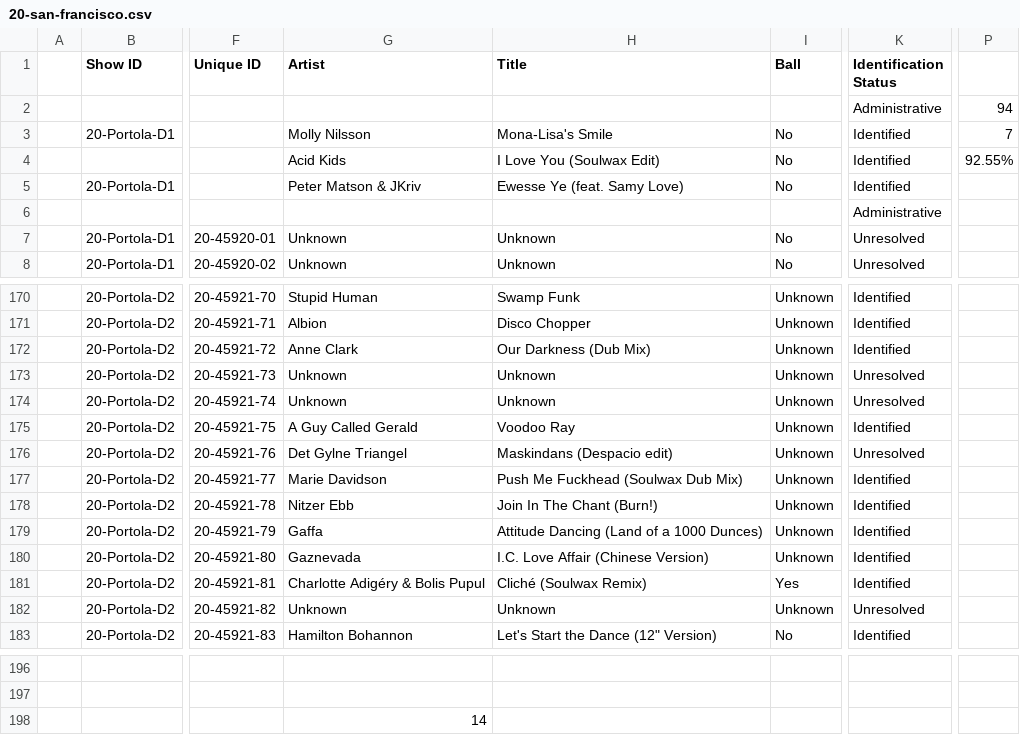
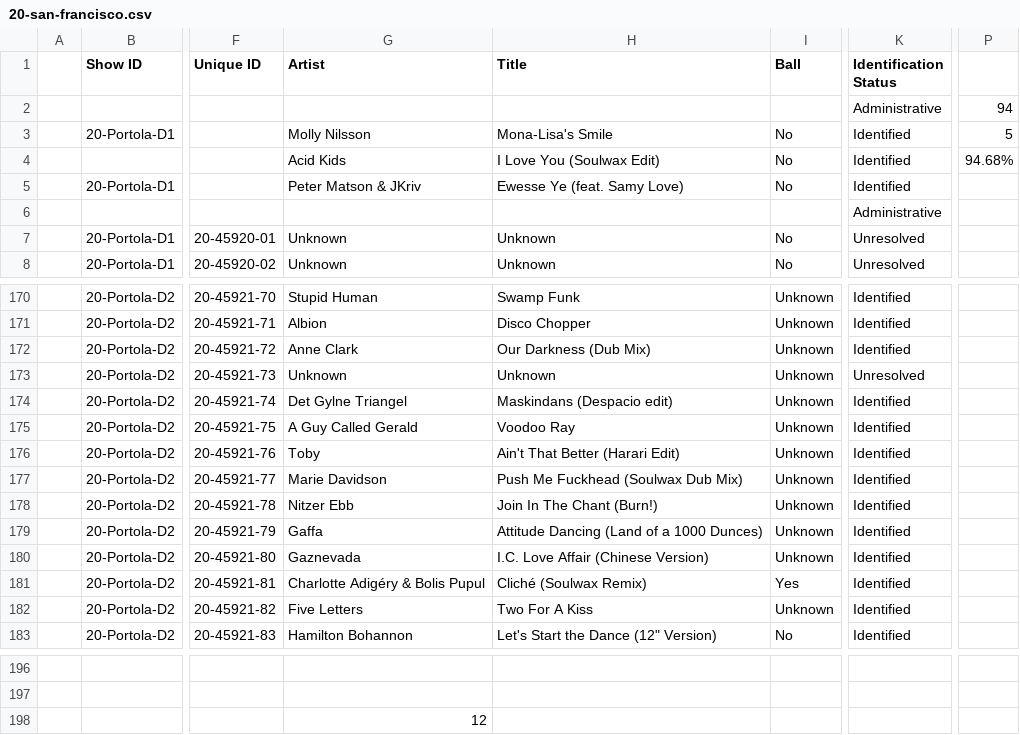
Before and after one commit to mr-norris/despacio, a CSV file: data/source/20-san-francisco.csv, drawn as a sheet; only a part is shown, gaps mark what is left out; the diff names each change by its address in the sheet, - before the commit and + after, or states it on an @@ line.

```diff
--- a/data/source/20-san-francisco.csv
+++ b/data/source/20-san-francisco.csv
-P3: 7
+P3: 5
-P4: 92.55%
+P4: 94.68%
-G174 (Artist): Unknown
+G174 (Artist): Det Gylne Triangel
-H174 (Title): Unknown
+H174 (Title): Maskindans (Despacio edit)
-K174 (Identification Status): Unresolved
+K174 (Identification Status): Identified
-G176 (Artist): Det Gylne Triangel
+G176 (Artist): Toby
-H176 (Title): Maskindans (Despacio edit)
+H176 (Title): Ain't That Better (Harari Edit)
-K176 (Identification Status): Unresolved
+K176 (Identification Status): Identified
-G182 (Artist): Unknown
+G182 (Artist): Five Letters
-H182 (Title): Unknown
+H182 (Title): Two For A Kiss
-K182 (Identification Status): Unresolved
+K182 (Identification Status): Identified
-G198 (Artist): 14
+G198 (Artist): 12
```
Also changed, not shown: data/source/unknowns.csv.
